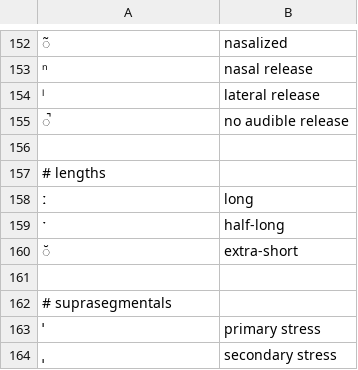
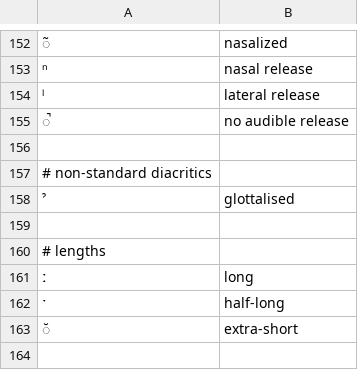
Before and after one commit to pavelsof/ipatok, a TSV file: ipatok/data/ipa.tsv, drawn as a sheet; only a part is shown, gaps mark what is left out; the shorter side is filled out with more unchanged rows; the diff names each change by its address in the sheet, - before the commit and + after, or states it on an @@ line.

Commit message:
Non-standard diacritics and cedillas.

```diff
--- a/ipatok/data/ipa.tsv
+++ b/ipatok/data/ipa.tsv
+row 157: # non-standard diacritics
+row 158: ˀ | glottalised
+row 159: (empty)
```
Also changed, not shown: 4 other files.
